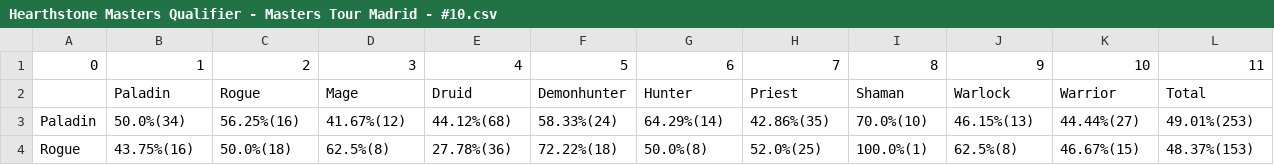
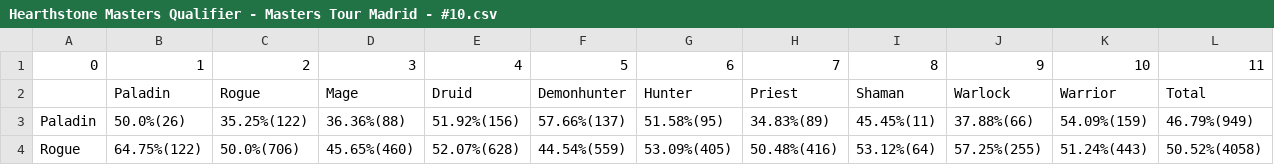
Before and after one commit to ironhack-bcn-data-pt/PR03-project-web, a CSV file: output/Hearthstone Masters Qualifier - Masters Tour Madrid - #10.csv, drawn as a sheet; only a part is shown; the diff covers the shown part only.

```diff
--- a/output/Hearthstone Masters Qualifier - Masters Tour Madrid - #10.csv
+++ b/output/Hearthstone Masters Qualifier - Masters Tour Madrid - #10.csv
@@ -2,3 +2,3 @@
 ,Paladin,Rogue,Mage,Druid,Demonhunter,Hunter,Priest,Shaman,Warlock,Warrior,Total
-Paladin,50.0%(34),56.25%(16),41.67%(12),44.12%(68),58.33%(24),64.29%(14),42.86%(35),70.0%(10),46.15%(13),44.44%(27),49.01%(253)
-Rogue,43.75%(16),50.0%(18),62.5%(8),27.78%(36),72.22%(18),50.0%(8),52.0%(25),100.0%(1),62.5%(8),46.67%(15),48.37%(153)
+Paladin,50.0%(26),35.25%(122),36.36%(88),51.92%(156),57.66%(137),51.58%(95),34.83%(89),45.45%(11),37.88%(66),54.09%(159),46.79%(949)
+Rogue,64.75%(122),50.0%(706),45.65%(460),52.07%(628),44.54%(559),53.09%(405),50.48%(416),53.12%(64),57.25%(255),51.24%(443),50.52%(4058)
```
Also changed, not shown: 88 edited cells elsewhere in this file, output/Hearthstone Masters Qualifier - Masters Tour Madrid - #2.csv, output/Hearthstone Masters Qualifier - Masters Tour Madrid - #27.csv, 10 other files.
